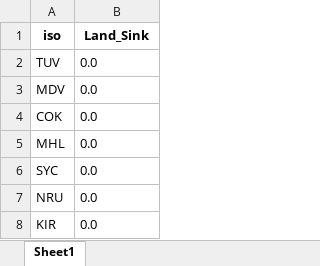
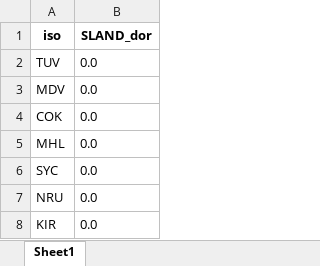
Before and after one commit to isaldiviagonzatti/landCSinkWealth, an Excel workbook: data/processed/land_sink_by_country_dor.xlsx, sheet Sheet1, drawn as a sheet; only a part is shown; values as stored, in another font and other column widths than the file's, no borders; the diff names each change by its address in the sheet, - before the commit and + after, or states it on an @@ line.

```diff
--- a/data/processed/land_sink_by_country_dor.xlsx (sheet Sheet1)
+++ b/data/processed/land_sink_by_country_dor.xlsx (sheet Sheet1)
-B1: Land_Sink
+B1: SLAND_dor
```
Also changed, not shown: data/processed/land_sink_by_country.xlsx, data/processed/wealth_calculations_df.xlsx, 21 other files.
